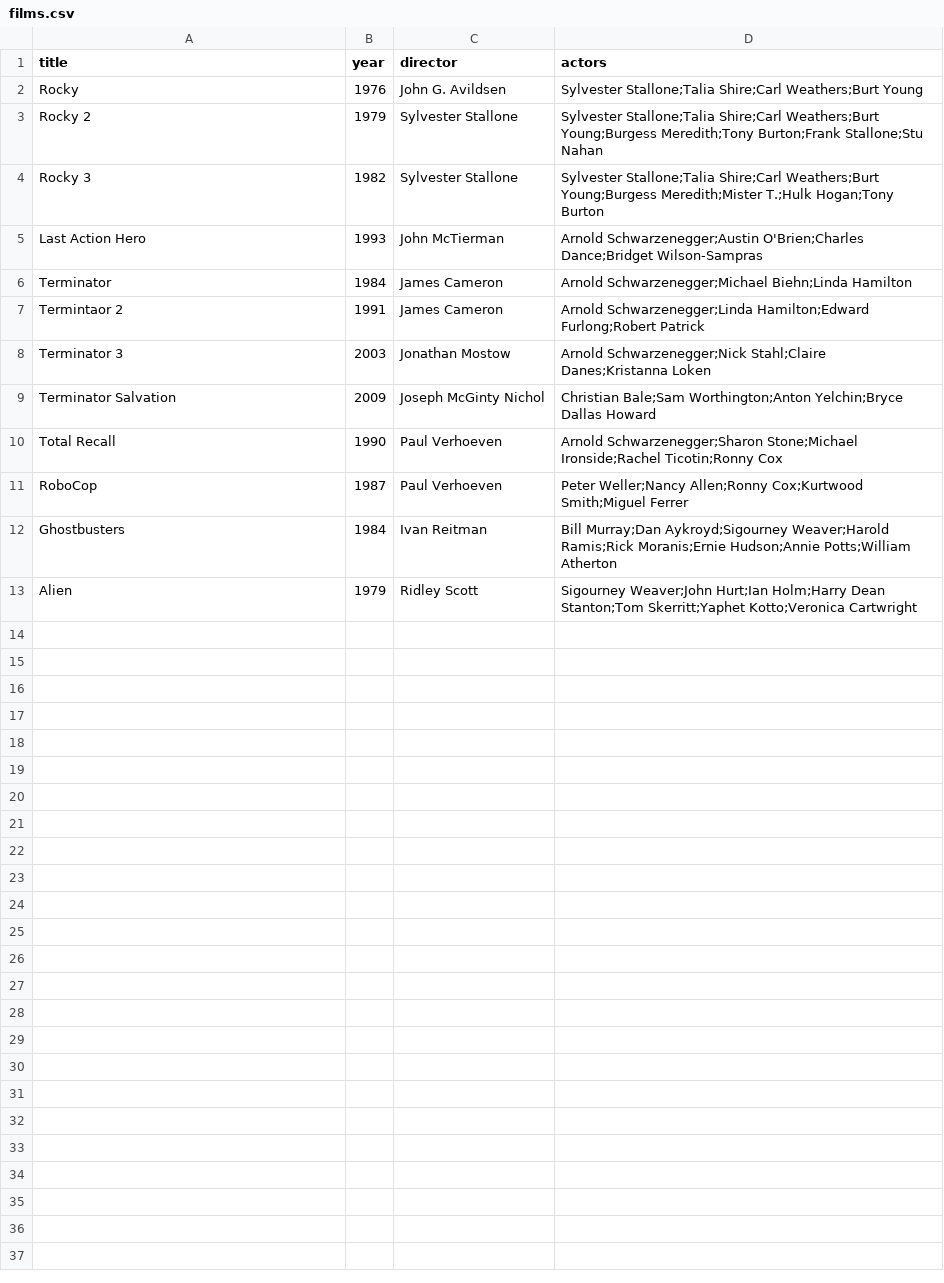
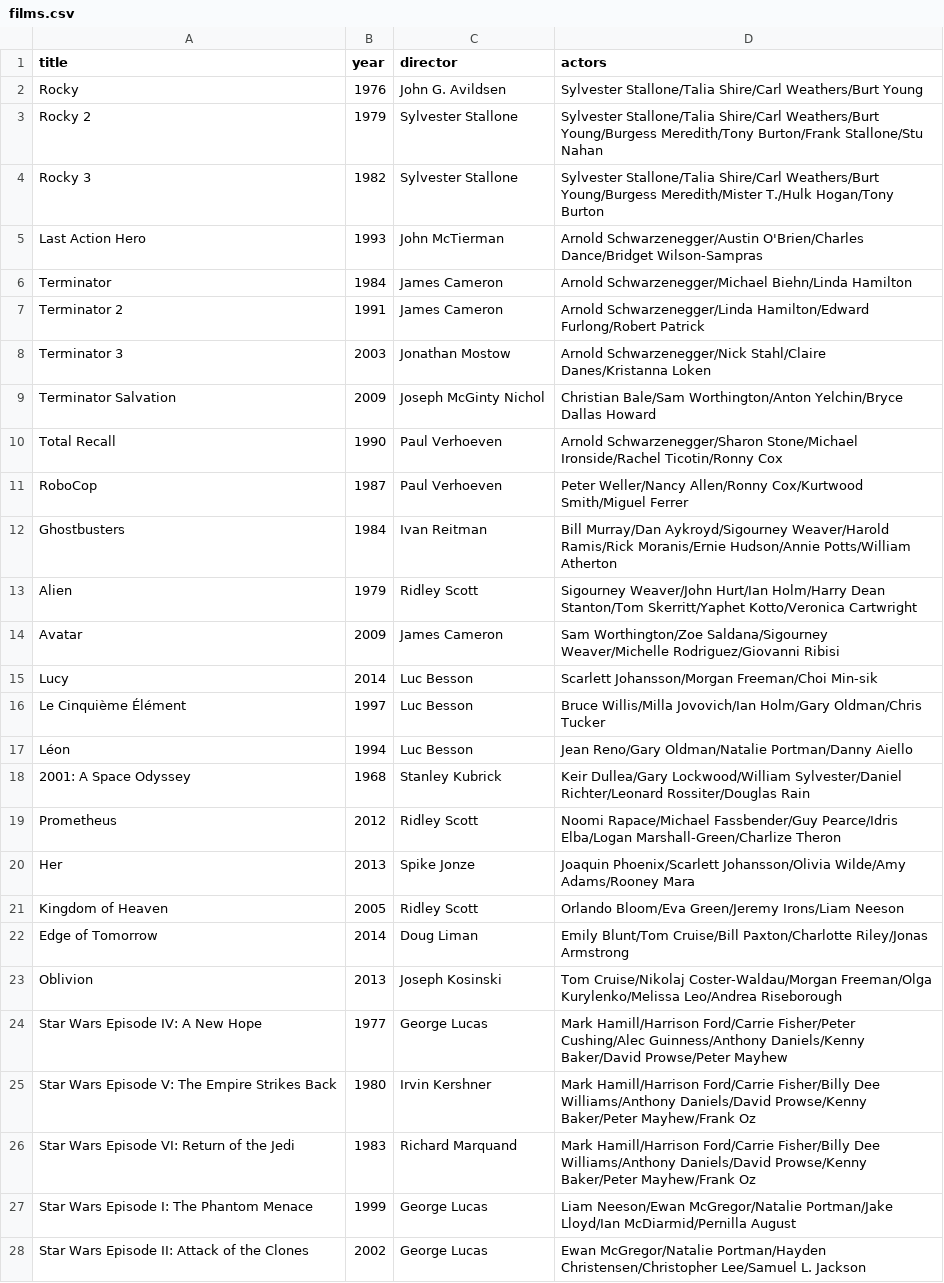
Before and after one commit to ezpaarse-project/getting-started-with-ezvis, a CSV file: examples/films/films.csv, drawn as a sheet; only a part is shown; the diff covers the shown part only.

Commit message:
Add films.

```diff
--- a/examples/films/films.csv
+++ b/examples/films/films.csv
@@ -1,13 +1,28 @@
 title,year,director,actors
-Rocky,1976,John G. Avildsen,Sylvester Stallone;Talia Shire;Carl Weathers;Burt Young
-Rocky 2,1979,Sylvester Stallone,Sylvester Stallone;Talia Shire;Carl Weathers;Burt Young;Burgess Meredith;Tony Burton;Frank Stallone;Stu Nahan
-Rocky 3,1982,Sylvester Stallone,Sylvester Stallone;Talia Shire;Carl Weathers;Burt Young;Burgess Meredith;Mister T.;Hulk Hogan;Tony Burton
-Last Action Hero,1993,John McTierman,Arnold Schwarzenegger;Austin O'Brien;Charles Dance;Bridget Wilson-Sampras
-Terminator,1984,James Cameron,Arnold Schwarzenegger;Michael Biehn;Linda Hamilton
-Termintaor 2,1991,James Cameron,Arnold Schwarzenegger;Linda Hamilton;Edward Furlong;Robert Patrick
-Terminator 3,2003,Jonathan Mostow,Arnold Schwarzenegger;Nick Stahl;Claire Danes;Kristanna Loken
-Terminator Salvation,2009,Joseph McGinty Nichol,Christian Bale;Sam Worthington;Anton Yelchin;Bryce Dallas Howard
-Total Recall,1990,Paul Verhoeven,Arnold Schwarzenegger;Sharon Stone;Michael Ironside;Rachel Ticotin;Ronny Cox
-RoboCop,1987,Paul Verhoeven,Peter Weller;Nancy Allen;Ronny Cox;Kurtwood Smith;Miguel Ferrer
-Ghostbusters,1984,Ivan Reitman,Bill Murray;Dan Aykroyd;Sigourney Weaver;Harold Ramis;Rick Moranis;Ernie Hudson;Annie Potts;William Atherton
-Alien,1979,Ridley Scott,Sigourney Weaver;John Hurt;Ian Holm;Harry Dean Stanton;Tom Skerritt;Yaphet Kotto;Veronica Cartwright
+Rocky,1976,John G. Avildsen,Sylvester Stallone/Talia Shire/Carl Weathers/Burt Young
+Rocky 2,1979,Sylvester Stallone,Sylvester Stallone/Talia Shire/Carl Weathers/Burt Young/Burgess Meredith/Tony Burton/Frank Stallone/Stu Nahan
+Rocky 3,1982,Sylvester Stallone,Sylvester Stallone/Talia Shire/Carl Weathers/Burt Young/Burgess Meredith/Mister T./Hulk Hogan/Tony Burton
+Last Action Hero,1993,John McTierman,Arnold Schwarzenegger/Austin O'Brien/Charles Dance/Bridget Wilson-Sampras
+Terminator,1984,James Cameron,Arnold Schwarzenegger/Michael Biehn/Linda Hamilton
+Terminator 2,1991,James Cameron,Arnold Schwarzenegger/Linda Hamilton/Edward Furlong/Robert Patrick
+Terminator 3,2003,Jonathan Mostow,Arnold Schwarzenegger/Nick Stahl/Claire Danes/Kristanna Loken
+Terminator Salvation,2009,Joseph McGinty Nichol,Christian Bale/Sam Worthington/Anton Yelchin/Bryce Dallas Howard
+Total Recall,1990,Paul Verhoeven,Arnold Schwarzenegger/Sharon Stone/Michael Ironside/Rachel Ticotin/Ronny Cox
+RoboCop,1987,Paul Verhoeven,Peter Weller/Nancy Allen/Ronny Cox/Kurtwood Smith/Miguel Ferrer
+Ghostbusters,1984,Ivan Reitman,Bill Murray/Dan Aykroyd/Sigourney Weaver/Harold Ramis/Rick Moranis/Ernie Hudson/Annie Potts/William Atherton
+Alien,1979,Ridley Scott,Sigourney Weaver/John Hurt/Ian Holm/Harry Dean Stanton/Tom Skerritt/Yaphet Kotto/Veronica Cartwright
+Avatar,2009,James Cameron,Sam Worthington/Zoe Saldana/Sigourney Weaver/Michelle Rodriguez/Giovanni Ribisi
+Lucy,2014,Luc Besson,Scarlett Johansson/Morgan Freeman/Choi Min-sik
+Le Cinquième Élément,1997,Luc Besson,Bruce Willis/Milla Jovovich/Ian Holm/Gary Oldman/Chris Tucker
+Léon,1994,Luc Besson,Jean Reno/Gary Oldman/Natalie Portman/Danny Aiello
+2001: A Space Odyssey,1968,Stanley Kubrick,Keir Dullea/Gary Lockwood/William Sylvester/Daniel Richter/Leonard Rossiter/Douglas Rain
+Prometheus,2012,Ridley Scott,Noomi Rapace/Michael Fassbender/Guy Pearce/Idris Elba/Logan Marshall-Green/Charlize Theron
+Her,2013,Spike Jonze,Joaquin Phoenix/Scarlett Johansson/Olivia Wilde/Amy Adams/Rooney Mara
+Kingdom of Heaven,2005,Ridley Scott,Orlando Bloom/Eva Green/Jeremy Irons/Liam Neeson
+Edge of Tomorrow,2014,Doug Liman,Emily Blunt/Tom Cruise/Bill Paxton/Charlotte Riley/Jonas Armstrong
+Oblivion,2013,Joseph Kosinski,Tom Cruise/Nikolaj Coster-Waldau/Morgan Freeman/Olga Kurylenko/Melissa Leo/Andrea Riseborough
+Star Wars Episode IV: A New Hope,1977,George Lucas,Mark Hamill/Harrison Ford/Carrie Fisher/Peter Cushing/Alec Guinness/Anthony Daniels/Kenny Baker/David Prowse/Peter Mayhew
+Star Wars Episode V: The Empire Strikes Back,1980,Irvin Kershner,Mark Hamill/Harrison Ford/Carrie Fisher/Billy Dee Williams/Anthony Daniels/David Prowse/Kenny Baker/Peter Mayhew/Frank Oz
+Star Wars Episode VI: Return of the Jedi,1983,Richard Marquand,Mark Hamill/Harrison Ford/Carrie Fisher/Billy Dee Williams/Anthony Daniels/David Prowse/Kenny Baker/Peter Mayhew/Frank Oz
+Star Wars Episode I: The Phantom Menace,1999,George Lucas,Liam Neeson/Ewan McGregor/Natalie Portman/Jake Lloyd/Ian McDiarmid/Pernilla August
+Star Wars Episode II: Attack of the Clones,2002,George Lucas,Ewan McGregor/Natalie Portman/Hayden Christensen/Christopher Lee/Samuel L. Jackson
```
Also changed, not shown: 2 added rows elsewhere in this file.
